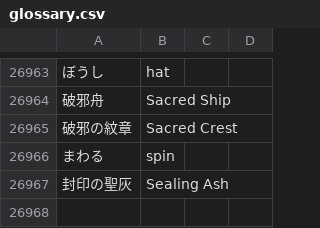
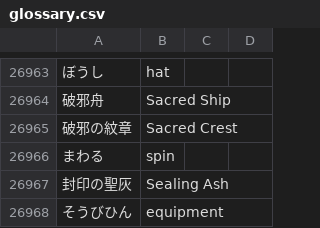
Before and after one commit to dqx-translation-project/dqx-custom-translations, a CSV file: csv/glossary.csv, drawn as a sheet; only a part is shown, gaps mark what is left out; the diff names each change by its address in the sheet, - before the commit and + after, or states it on an @@ line.

Commit message:
Update glossary.csv

```diff
--- a/csv/glossary.csv
+++ b/csv/glossary.csv
+row 26968: そうびひん | equipment
```
